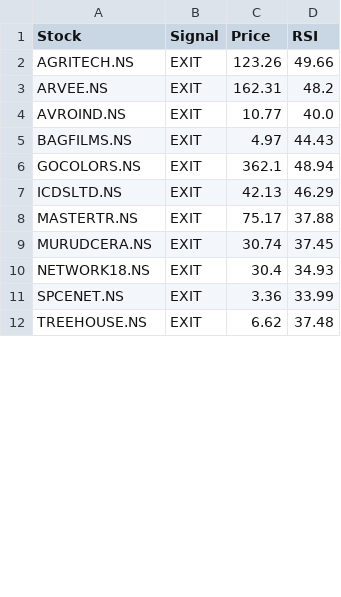
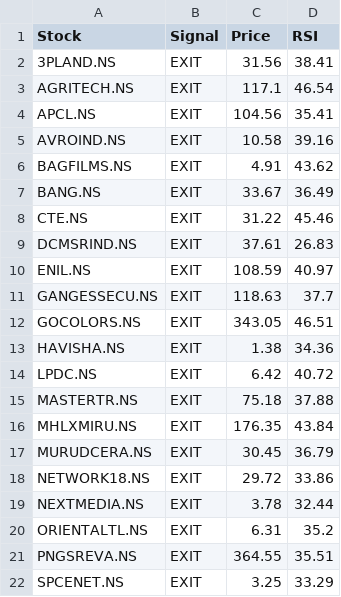
Before and after one commit to puravimohta15/NSE_Stock_Tracker, a CSV file: data/signals.csv, drawn as a sheet; only a part is shown; the diff covers the shown part only.

```diff
--- a/data/signals.csv
+++ b/data/signals.csv
@@ -1,12 +1,22 @@
 Stock,Signal,Price,RSI
-AGRITECH.NS,EXIT,123.26,49.66
-ARVEE.NS,EXIT,162.31,48.2
-AVROIND.NS,EXIT,10.77,40.0
-BAGFILMS.NS,EXIT,4.97,44.43
-GOCOLORS.NS,EXIT,362.1,48.94
-ICDSLTD.NS,EXIT,42.13,46.29
-MASTERTR.NS,EXIT,75.17,37.88
-MURUDCERA.NS,EXIT,30.74,37.45
-NETWORK18.NS,EXIT,30.4,34.93
-SPCENET.NS,EXIT,3.36,33.99
-TREEHOUSE.NS,EXIT,6.62,37.48
+3PLAND.NS,EXIT,31.56,38.41
+AGRITECH.NS,EXIT,117.1,46.54
+APCL.NS,EXIT,104.56,35.41
+AVROIND.NS,EXIT,10.58,39.16
+BAGFILMS.NS,EXIT,4.91,43.62
+BANG.NS,EXIT,33.67,36.49
+CTE.NS,EXIT,31.22,45.46
+DCMSRIND.NS,EXIT,37.61,26.83
+ENIL.NS,EXIT,108.59,40.97
+GANGESSECU.NS,EXIT,118.63,37.7
+GOCOLORS.NS,EXIT,343.05,46.51
+HAVISHA.NS,EXIT,1.38,34.36
+LPDC.NS,EXIT,6.42,40.72
+MASTERTR.NS,EXIT,75.18,37.88
+MHLXMIRU.NS,EXIT,176.35,43.84
+MURUDCERA.NS,EXIT,30.45,36.79
+NETWORK18.NS,EXIT,29.72,33.86
+NEXTMEDIA.NS,EXIT,3.78,32.44
+ORIENTALTL.NS,EXIT,6.31,35.2
+PNGSREVA.NS,EXIT,364.55,35.51
+SPCENET.NS,EXIT,3.25,33.29
```
Also changed, not shown: 3 added rows and 2 edited cells elsewhere in this file.
